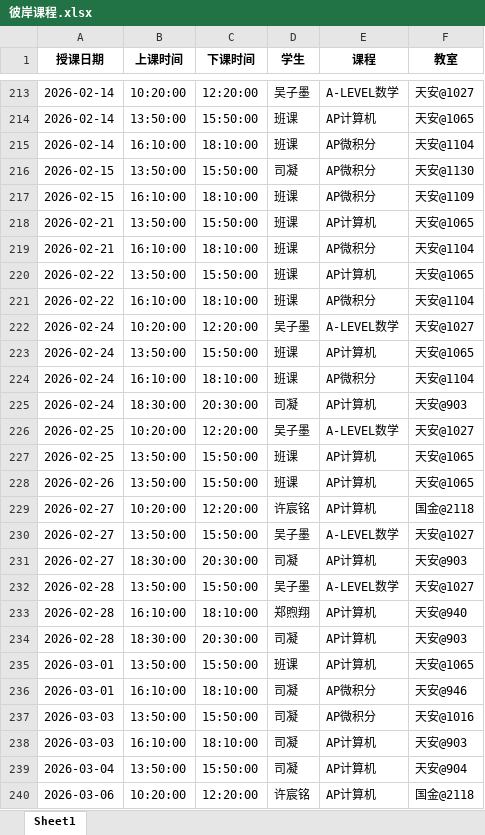
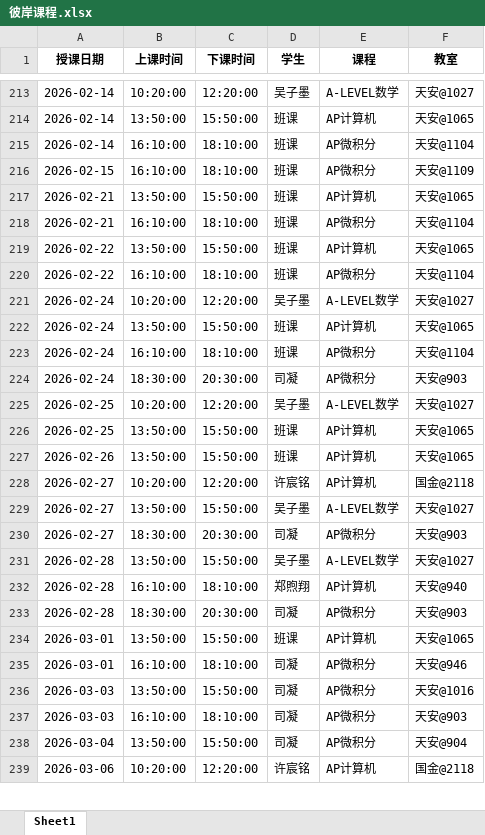
Before and after one commit to xiulikun/course-schedule, an Excel workbook: 彼岸课程.xlsx, sheet Sheet1, drawn as a sheet; only a part is shown, gaps mark what is left out; values as stored, in another font and other column widths than the file's, no borders; removed rows and columns are numbered as before the commit, all else as after; the diff names each change by its address in the sheet, - before the commit and + after, or states it on an @@ line.

Commit message:
自动更新课程表

```diff
--- a/彼岸课程.xlsx (sheet Sheet1)
+++ b/彼岸课程.xlsx (sheet Sheet1)
-row 216: 2026-02-15 | 13:50:00 | 15:50:00 | 司凝 | AP微积分 | 天安@1130
-E224 (课程): AP计算机
+E224 (课程): AP微积分
-E230 (课程): AP计算机
+E230 (课程): AP微积分
-E233 (课程): AP计算机
+E233 (课程): AP微积分
-E237:E238 (课程): AP计算机
+E237:E238 (课程): AP微积分
```
